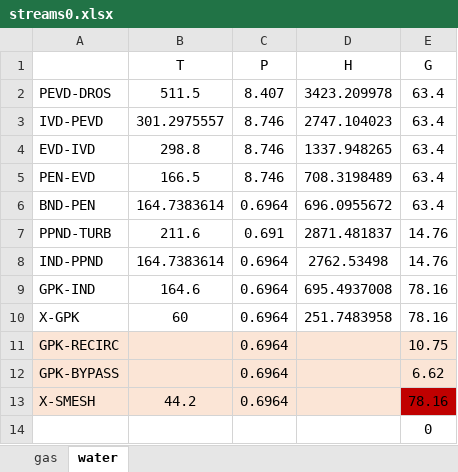
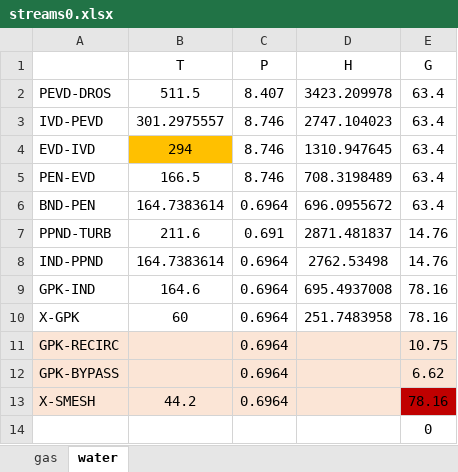
Before and after one commit to maksimovia/GZ, an Excel workbook: streams0.xlsx, sheet water, drawn as a sheet; values as stored, in another font and other column widths than the file's, no borders; the diff names each change by its address in the sheet, - before the commit and + after, or states it on an @@ line.

```diff
--- a/streams0.xlsx (sheet water)
+++ b/streams0.xlsx (sheet water)
-B4 (T): 298.8
+B4 (T): 294
-B4 fill: none
+B4 fill: #FFC000
-D4 (H): 1337.948265
+D4 (H): 1310.947645
```
Also changed, not shown: streams.xlsx, 2 other files.
